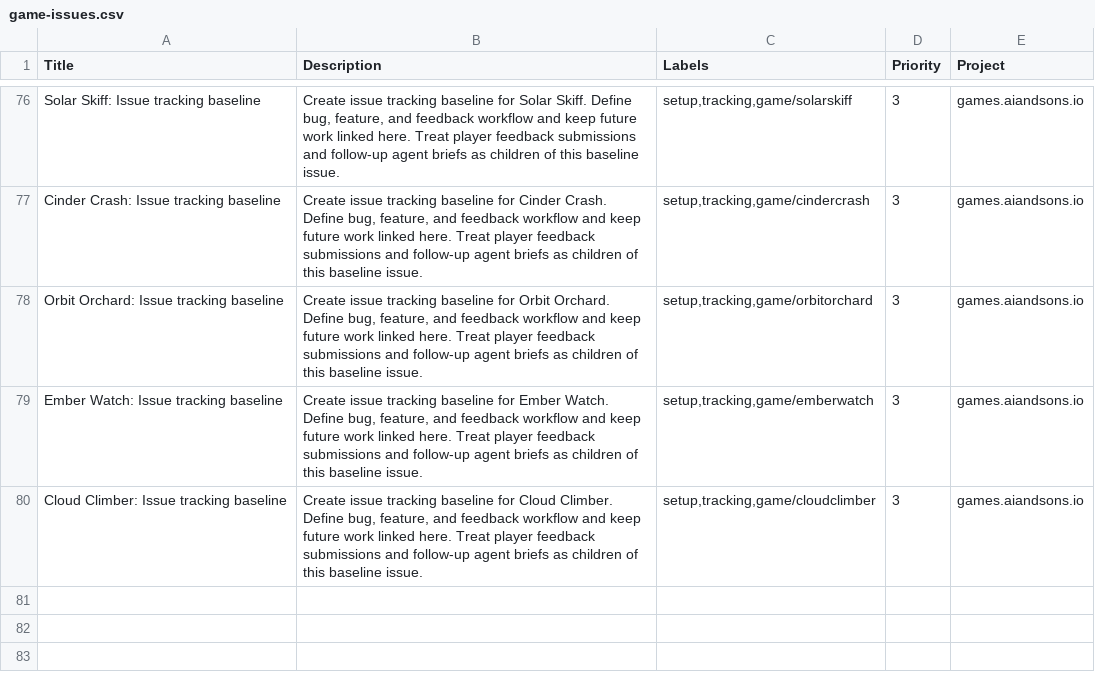
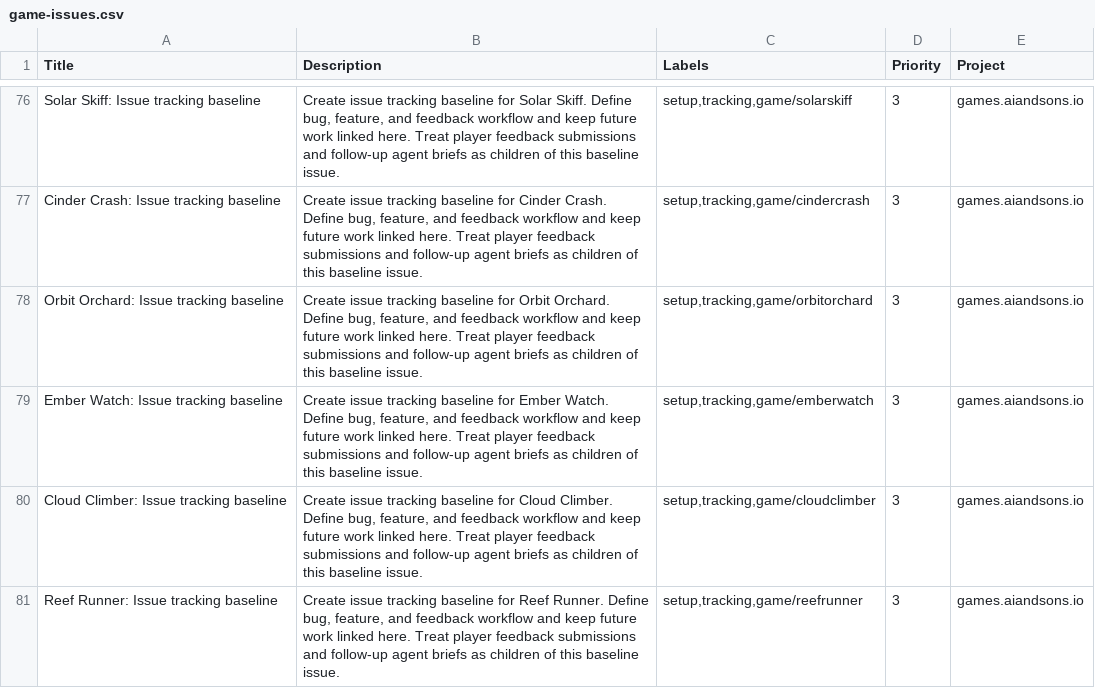
Before and after one commit to LEnc95/games.aiandsons.io, a CSV file: linear/game-issues.csv, drawn as a sheet; only a part is shown, gaps mark what is left out.

Commit message:
Add Reef Runner game and wire routes metadata and SEO

```diff
--- a/linear/game-issues.csv
+++ b/linear/game-issues.csv
@@ -80 +80,2 @@ Ember Watch: Issue tracking baseline,"Create issue tracking baseline for Ember W
 Cloud Climber: Issue tracking baseline,"Create issue tracking baseline for Cloud Climber. Define bug, feature, and feedback workflow and keep future work linked here. Treat player feedback submissions and follow-up agent briefs as children of this baseline issue.","setup,tracking,game/cloudclimber",3,games.aiandsons.io
+Reef Runner: Issue tracking baseline,"Create issue tracking baseline for Reef Runner. Define bug, feature, and feedback workflow and keep future work linked here. Treat player feedback submissions and follow-up agent briefs as children of this baseline issue.","setup,tracking,game/reefrunner",3,games.aiandsons.io
```
Also changed, not shown: 7 other files.
